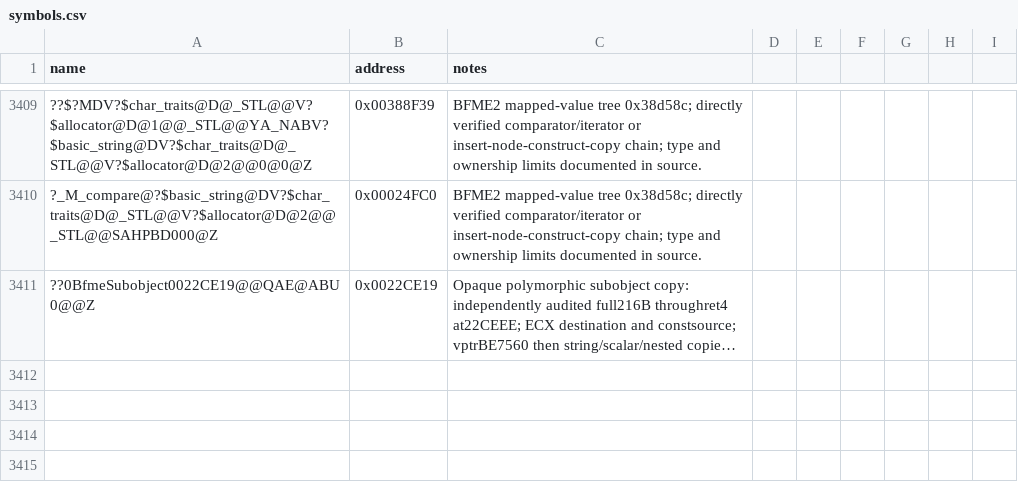
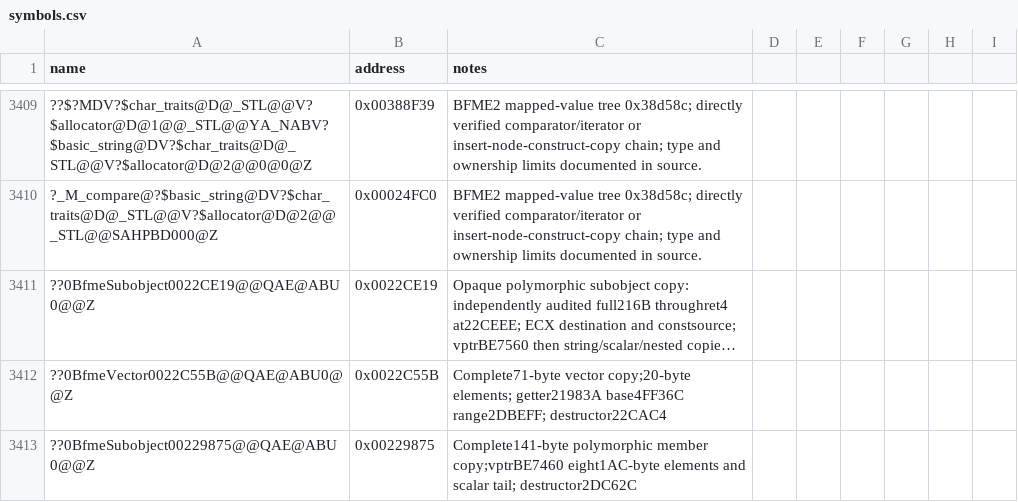
Before and after one commit to NotNBR/Open-BFME-2, a CSV file: reverse/symbols.csv, drawn as a sheet; only a part is shown, gaps mark what is left out; long unchanged cells end in …; the diff names each change by its address in the sheet, - before the commit and + after, or states it on an @@ line.

Commit message:
Recover BFME2 SaveGameInfo memberwise copy

```diff
--- a/reverse/symbols.csv
+++ b/reverse/symbols.csv
+row 3412: ??0BfmeVector0022C55B@@QAE@ABU0@@Z | 0x0022C55B | Complete71-byte vector copy;20-byte elements; getter21983A base4FF36C range2DBEFF; destructor22CAC4
+row 3413: ??0BfmeSubobject00229875@@QAE@ABU0@@Z | 0x00229875 | Complete141-byte polymorphic member copy;vptrBE7460 eight1AC-byte elements and scalar tail; destructor2DC62C
```
Also changed, not shown: 2 other files.
